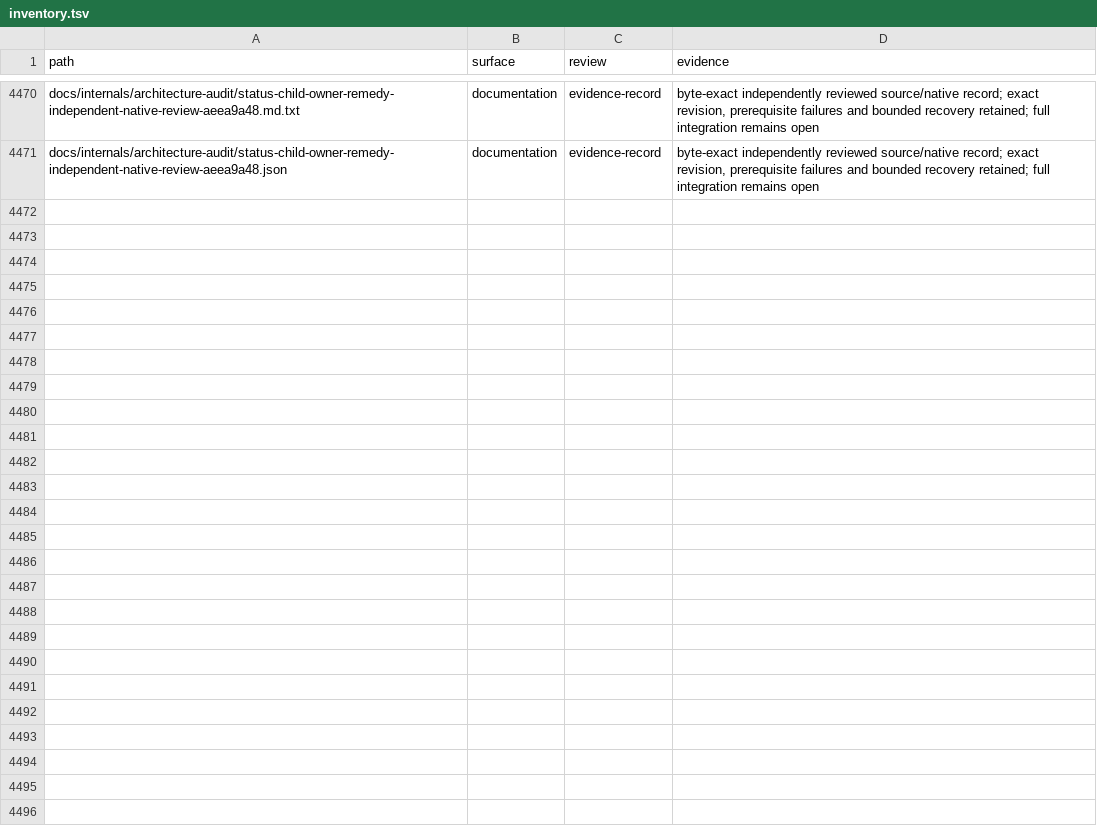
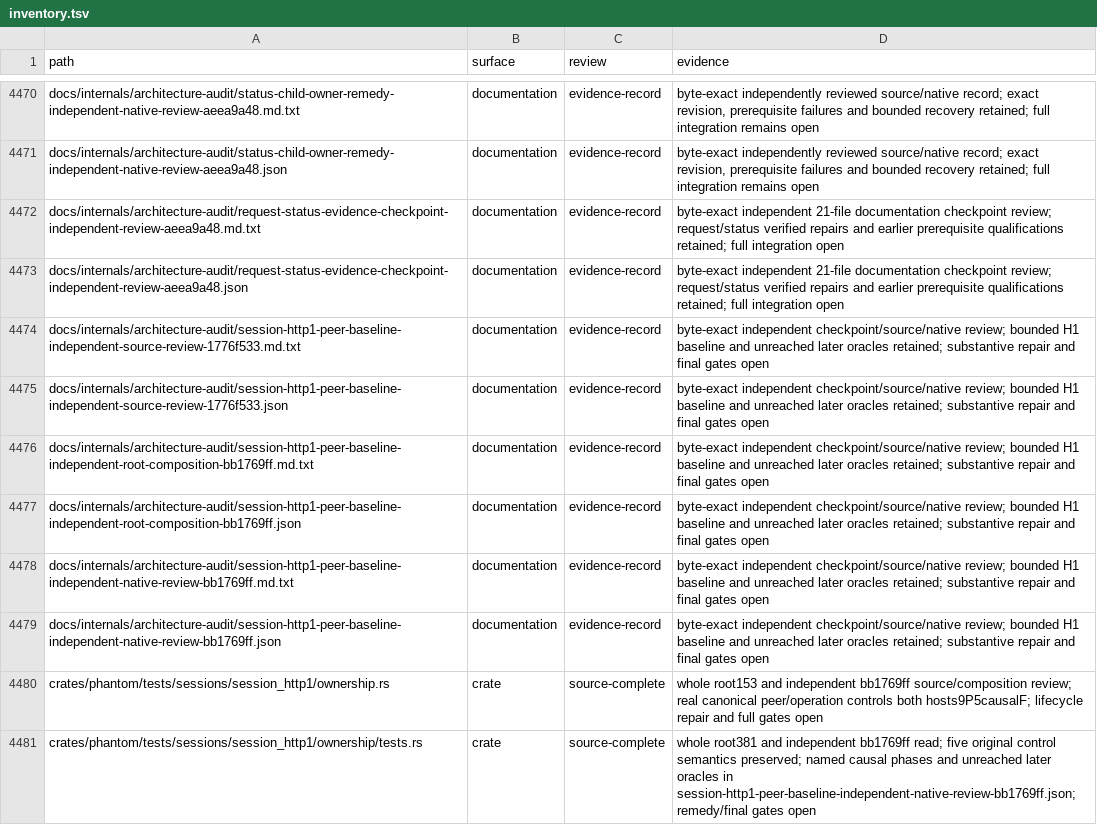
Before and after one commit to bywayhq/phantom, a TSV file: docs/internals/architecture-audit/inventory.tsv, drawn as a sheet; only a part is shown, gaps mark what is left out.

Commit message:
docs(audit): retain the causal HTTP/1 cleanup baseline

```diff
--- a/docs/internals/architecture-audit/inventory.tsv
+++ b/docs/internals/architecture-audit/inventory.tsv
@@ -4471 +4471,11 @@ docs/internals/architecture-audit/status-child-owner-remedy-independent-native-r
 docs/internals/architecture-audit/status-child-owner-remedy-independent-native-review-aeea9a48.json	documentation	evidence-record	byte-exact independently reviewed source/native record; exact revision, prerequisite failures and bounded recovery retained; full integration remains open
+docs/internals/architecture-audit/request-status-evidence-checkpoint-independent-review-aeea9a48.md.txt	documentation	evidence-record	byte-exact independent 21-file documentation checkpoint review; request/status verified repairs and earlier prerequisite qualifications retained; full integration open
+docs/internals/architecture-audit/request-status-evidence-checkpoint-independent-review-aeea9a48.json	documentation	evidence-record	byte-exact independent 21-file documentation checkpoint review; request/status verified repairs and earlier prerequisite qualifications retained; full integration open
+docs/internals/architecture-audit/session-http1-peer-baseline-independent-source-review-1776f533.md.txt	documentation	evidence-record	byte-exact independent checkpoint/source/native review; bounded H1 baseline and unreached later oracles retained; substantive repair and final gates open
+docs/internals/architecture-audit/session-http1-peer-baseline-independent-source-review-1776f533.json	documentation	evidence-record	byte-exact independent checkpoint/source/native review; bounded H1 baseline and unreached later oracles retained; substantive repair and final gates open
+docs/internals/architecture-audit/session-http1-peer-baseline-independent-root-composition-bb1769ff.md.txt	documentation	evidence-record	byte-exact independent checkpoint/source/native review; bounded H1 baseline and unreached later oracles retained; substantive repair and final gates open
+docs/internals/architecture-audit/session-http1-peer-baseline-independent-root-composition-bb1769ff.json	documentation	evidence-record	byte-exact independent checkpoint/source/native review; bounded H1 baseline and unreached later oracles retained; substantive repair and final gates open
+docs/internals/architecture-audit/session-http1-peer-baseline-independent-native-review-bb1769ff.md.txt	documentation	evidence-record	byte-exact independent checkpoint/source/native review; bounded H1 baseline and unreached later oracles retained; substantive repair and final gates open
+docs/internals/architecture-audit/session-http1-peer-baseline-independent-native-review-bb1769ff.json	documentation	evidence-record	byte-exact independent checkpoint/source/native review; bounded H1 baseline and unreached later oracles retained; substantive repair and final gates open
+crates/phantom/tests/sessions/session_http1/ownership.rs	crate	source-complete	whole root153 and independent bb1769ff source/composition review; real canonical peer/operation controls both hosts9P5causalF; lifecycle repair and full gates open
+crates/phantom/tests/sessions/session_http1/ownership/tests.rs	crate	source-complete	whole root381 and independent bb1769ff read; five original control semantics preserved; named causal phases and unreached later oracles in session-http1-peer-baseline-independent-native-review-bb1769ff.json; remedy/final gates open
```
Also changed, not shown: 10 other files.
